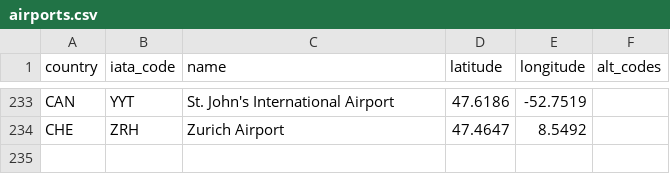
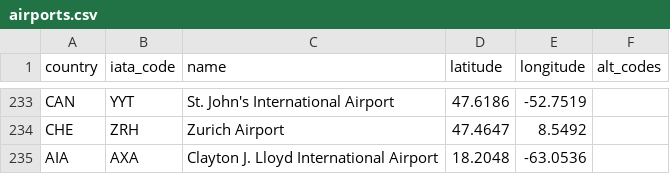
Before and after one commit to ssoworld/AirportData, a CSV file: air/data/airports.csv, drawn as a sheet; only a part is shown, gaps mark what is left out.

Commit message:
Update airports.csv

```diff
--- a/air/data/airports.csv
+++ b/air/data/airports.csv
@@ -234 +234,2 @@ CAN;YYT;St. John's International Airport;47.6186;-52.7519;
 CHE;ZRH;Zurich Airport;47.4647;8.5492;
+AIA;AXA;Clayton J. Lloyd International Airport;18.2048;-63.0536;
```
